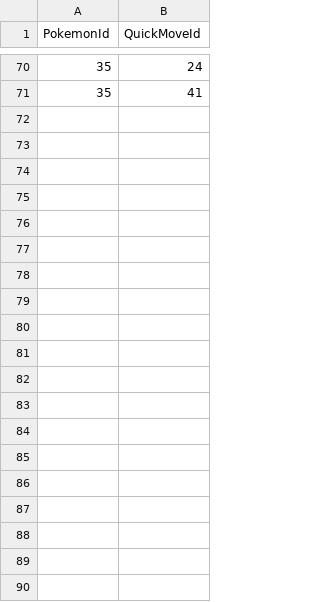
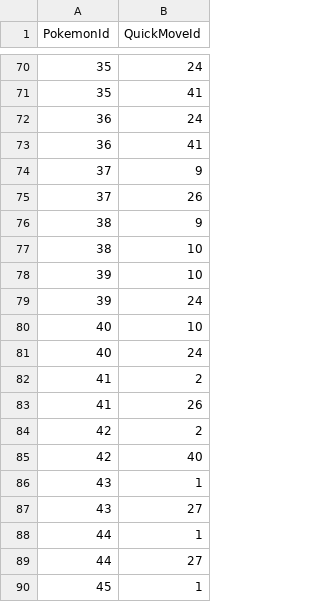
Before and after one commit to waiting7777/pokemon, a CSV file: quickmove_relate.csv, drawn as a sheet; only a part is shown, gaps mark what is left out; the diff covers the shown part only; the diff names each change by its address in the sheet, - before the commit and + after, or states it on an @@ line.

```diff
--- a/quickmove_relate.csv
+++ b/quickmove_relate.csv
+row 72: 36 | 24
+row 73: 36 | 41
+row 74: 37 | 9
+row 75: 37 | 26
+row 76: 38 | 9
+row 77: 38 | 10
+row 78: 39 | 10
+row 79: 39 | 24
+row 80: 40 | 10
+row 81: 40 | 24
+row 82: 41 | 2
+row 83: 41 | 26
+row 84: 42 | 2
+row 85: 42 | 40
+row 86: 43 | 1
+row 87: 43 | 27
+row 88: 44 | 1
+row 89: 44 | 27
+row 90: 45 | 1
```
Also changed, not shown: 76 added rows elsewhere in this file, chargemove_relate.csv, pokemon.csv.
